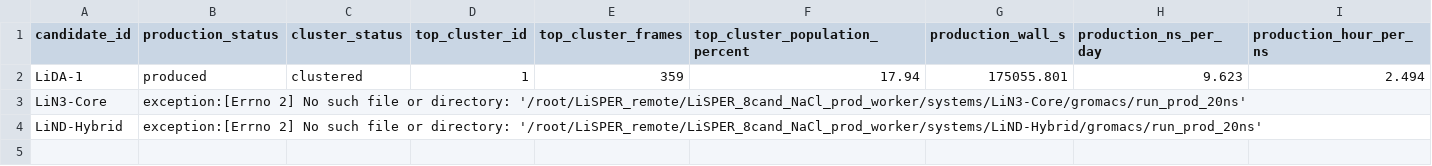
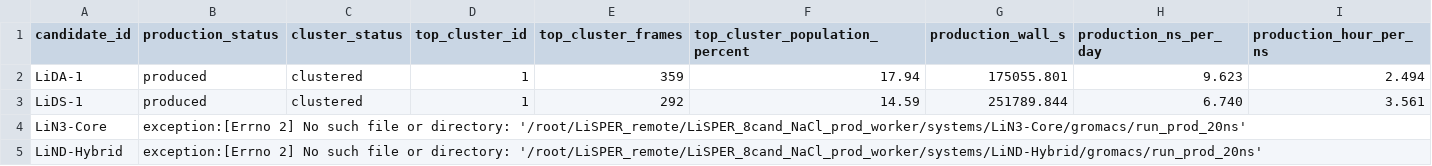
Before and after one commit to jackyissocute/LiSPER, a TSV file: 01_computational_discovery/md/na_cl/remote_runs/production_clustering_summary.tsv, drawn as a sheet; only a part is shown; rows hold the shown columns only; the diff names each change by its address in the sheet, - before the commit and + after, or states it on an @@ line.

```diff
--- a/01_computational_discovery/md/na_cl/remote_runs/production_clustering_summary.tsv
+++ b/01_computational_discovery/md/na_cl/remote_runs/production_clustering_summary.tsv
+row 3: LiDS-1 | produced | clustered | 1 | 292 | 14.59 | 251789.844 | 6.740 | 3.561
```
Also changed, not shown: 01_computational_discovery/md/li_cl/remote_runs/production_progress.tsv, 01_computational_discovery/md/na_cl/remote_runs/production_progress.tsv, 5 other files.
